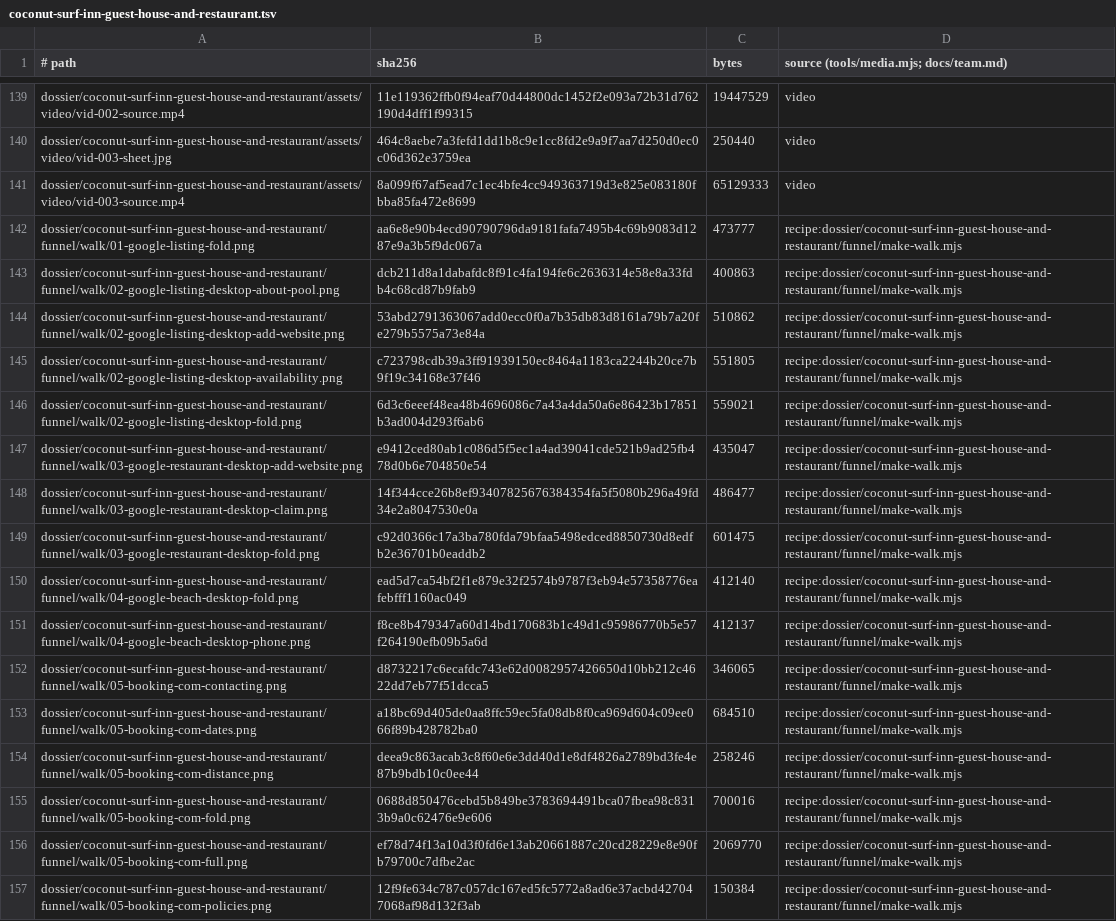
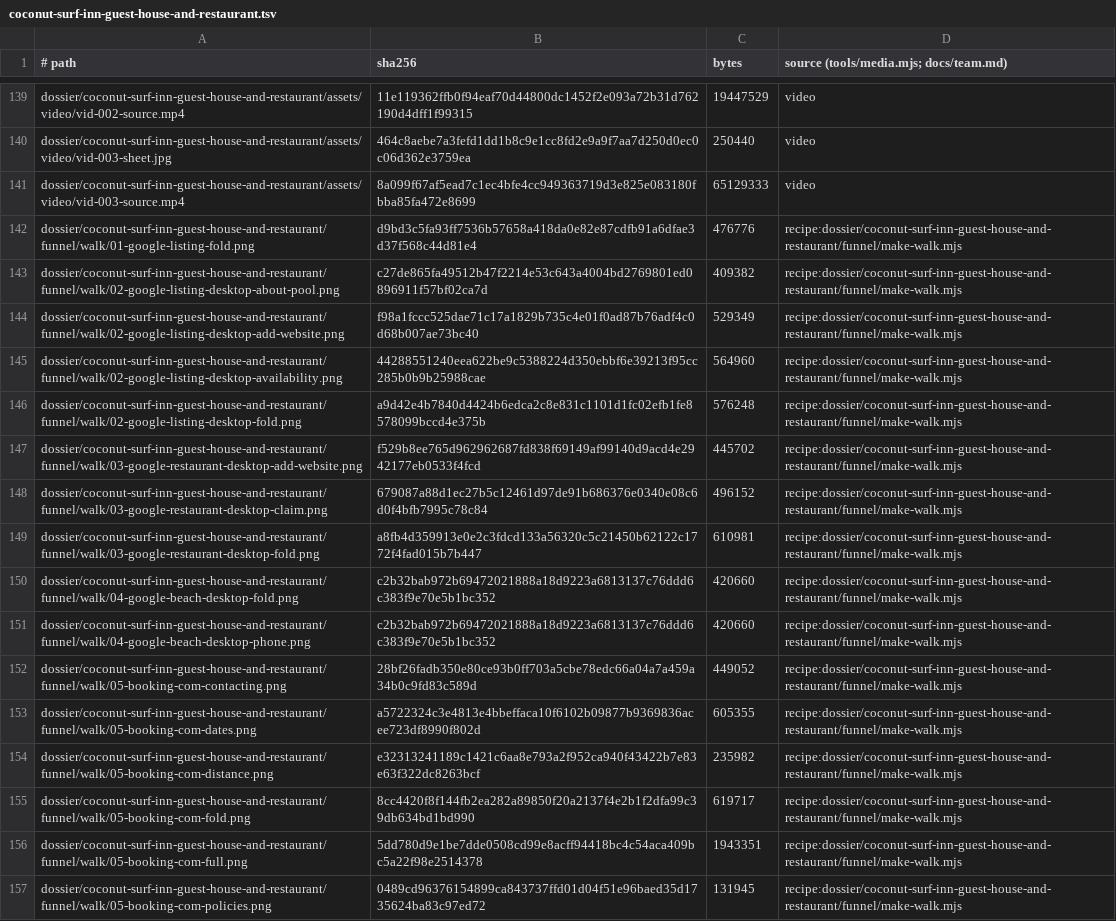
Before and after one commit to BloodyDeathRoll/oneshot, a TSV file: media/coconut-surf-inn-guest-house-and-restaurant.tsv, drawn as a sheet; only a part is shown, gaps mark what is left out; the diff covers the shown part only; the diff names each change by its address in the sheet, - before the commit and + after, or states it on an @@ line.

```diff
--- a/media/coconut-surf-inn-guest-house-and-restaurant.tsv
+++ b/media/coconut-surf-inn-guest-house-and-restaurant.tsv
-B142 (sha256): aa6e8e90b4ecd90790796da9181fafa7495b4c69b9083d1287e9a3b5f9dc067a
+B142 (sha256): d9bd3c5fa93ff7536b57658a418da0e82e87cdfb91a6dfae3d37f568c44d81e4
-C142 (bytes): 473777
+C142 (bytes): 476776
-B143 (sha256): dcb211d8a1dabafdc8f91c4fa194fe6c2636314e58e8a33fdb4c68cd87b9fab9
+B143 (sha256): c27de865fa49512b47f2214e53c643a4004bd2769801ed0896911f57bf02ca7d
-C143 (bytes): 400863
+C143 (bytes): 409382
-B144 (sha256): 53abd2791363067add0ecc0f0a7b35db83d8161a79b7a20fe279b5575a73e84a
+B144 (sha256): f98a1fccc525dae71c17a1829b735c4e01f0ad87b76adf4c0d68b007ae73bc40
-C144 (bytes): 510862
+C144 (bytes): 529349
-B145 (sha256): c723798cdb39a3ff91939150ec8464a1183ca2244b20ce7b9f19c34168e37f46
+B145 (sha256): 44288551240eea622be9c5388224d350ebbf6e39213f95cc285b0b9b25988cae
-C145 (bytes): 551805
+C145 (bytes): 564960
-B146 (sha256): 6d3c6eeef48ea48b4696086c7a43a4da50a6e86423b17851b3ad004d293f6ab6
+B146 (sha256): a9d42e4b7840d4424b6edca2c8e831c1101d1fc02efb1fe8578099bccd4e375b
-C146 (bytes): 559021
+C146 (bytes): 576248
-B147 (sha256): e9412ced80ab1c086d5f5ec1a4ad39041cde521b9ad25fb478d0b6e704850e54
+B147 (sha256): f529b8ee765d962962687fd838f69149af99140d9acd4e2942177eb0533f4fcd
-C147 (bytes): 435047
+C147 (bytes): 445702
-B148 (sha256): 14f344cce26b8ef93407825676384354fa5f5080b296a49fd34e2a8047530e0a
+B148 (sha256): 679087a88d1ec27b5c12461d97de91b686376e0340e08c6d0f4bfb7995c78c84
-C148 (bytes): 486477
+C148 (bytes): 496152
-B149 (sha256): c92d0366c17a3ba780fda79bfaa5498edced8850730d8edfb2e36701b0eaddb2
+B149 (sha256): a8fb4d359913e0e2c3fdcd133a56320c5c21450b62122c1772f4fad015b7b447
-C149 (bytes): 601475
+C149 (bytes): 610981
-B150 (sha256): ead5d7ca54bf2f1e879e32f2574b9787f3eb94e57358776eafebfff1160ac049
+B150 (sha256): c2b32bab972b69472021888a18d9223a6813137c76ddd6c383f9e70e5b1bc352
-C150 (bytes): 412140
+C150 (bytes): 420660
-B151 (sha256): f8ce8b479347a60d14bd170683b1c49d1c95986770b5e57f264190efb09b5a6d
+B151 (sha256): c2b32bab972b69472021888a18d9223a6813137c76ddd6c383f9e70e5b1bc352
-C151 (bytes): 412137
+C151 (bytes): 420660
-B152 (sha256): d8732217c6ecafdc743e62d0082957426650d10bb212c4622dd7eb77f51dcca5
+B152 (sha256): 28bf26fadb350e80ce93b0ff703a5cbe78edc66a04a7a459a34b0c9fd83c589d
-C152 (bytes): 346065
+C152 (bytes): 449052
-B153 (sha256): a18bc69d405de0aa8ffc59ec5fa08db8f0ca969d604c09ee066f89b428782ba0
+B153 (sha256): a5722324c3e4813e4bbeffaca10f6102b09877b9369836acee723df8990f802d
-C153 (bytes): 684510
+C153 (bytes): 605355
-B154 (sha256): deea9c863acab3c8f60e6e3dd40d1e8df4826a2789bd3fe4e87b9bdb10c0ee44
+B154 (sha256): e32313241189c1421c6aa8e793a2f952ca940f43422b7e83e63f322dc8263bcf
-C154 (bytes): 258246
+C154 (bytes): 235982
-B155 (sha256): 0688d850476cebd5b849be3783694491bca07fbea98c8313b9a0c62476e9e606
+B155 (sha256): 8cc4420f8f144fb2ea282a89850f20a2137f4e2b1f2dfa99c39db634bd1bd990
-C155 (bytes): 700016
+C155 (bytes): 619717
-B156 (sha256): ef78d74f13a10d3f0fd6e13ab20661887c20cd28229e8e90fb79700c7dfbe2ac
+B156 (sha256): 5dd780d9e1be7dde0508cd99e8acff94418bc4c54aca409bc5a22f98e2514378
-C156 (bytes): 2069770
+C156 (bytes): 1943351
-B157 (sha256): 12f9fe634c787c057dc167ed5fc5772a8ad6e37acbd427047068af98d132f3ab
+B157 (sha256): 0489cd96376154899ca843737ffd01d04f51e96baed35d1735624ba83c97ed72
-C157 (bytes): 150384
+C157 (bytes): 131945
```
Also changed, not shown: 70 edited cells elsewhere in this file, media/lotus-surf-house.tsv, media/mutag-meitiv-interactive-s1.tsv, 4 other files.
